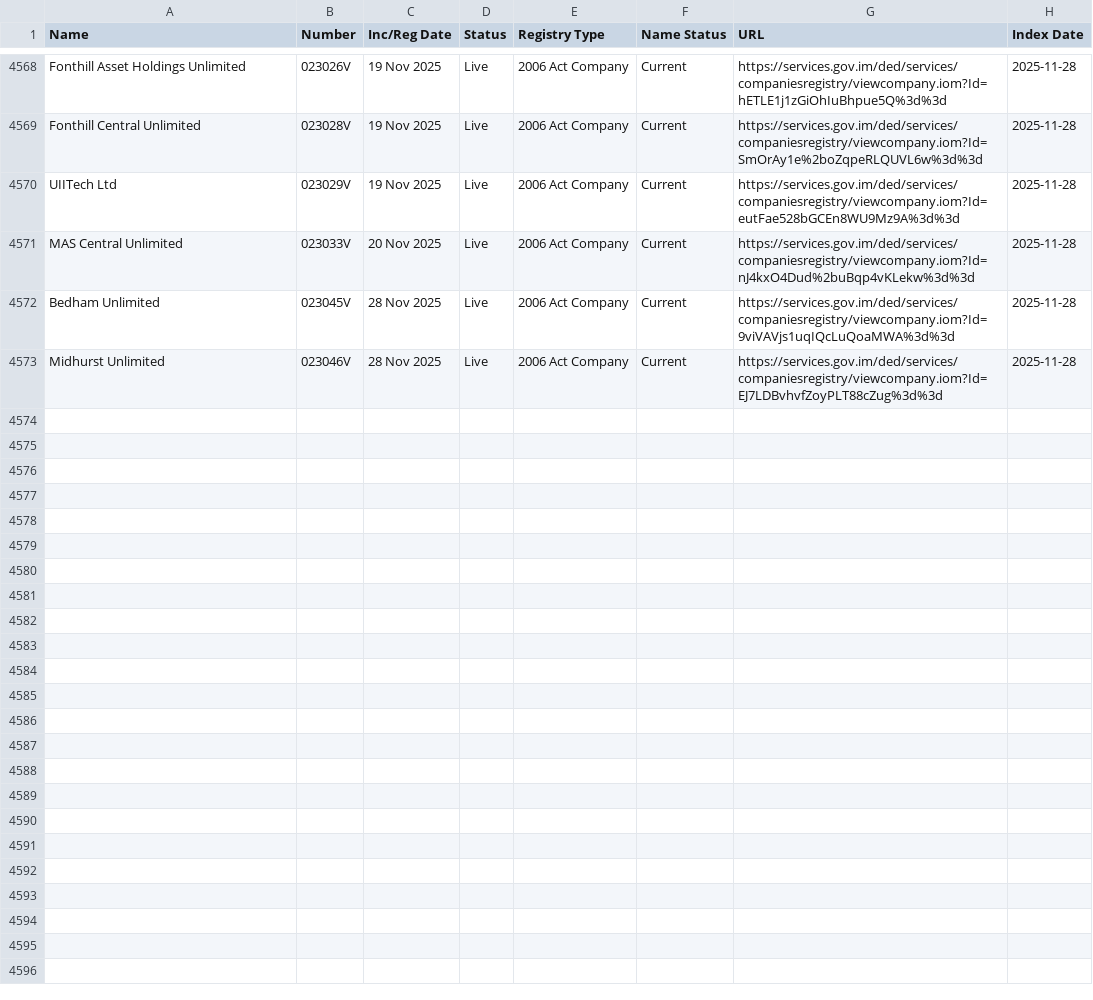
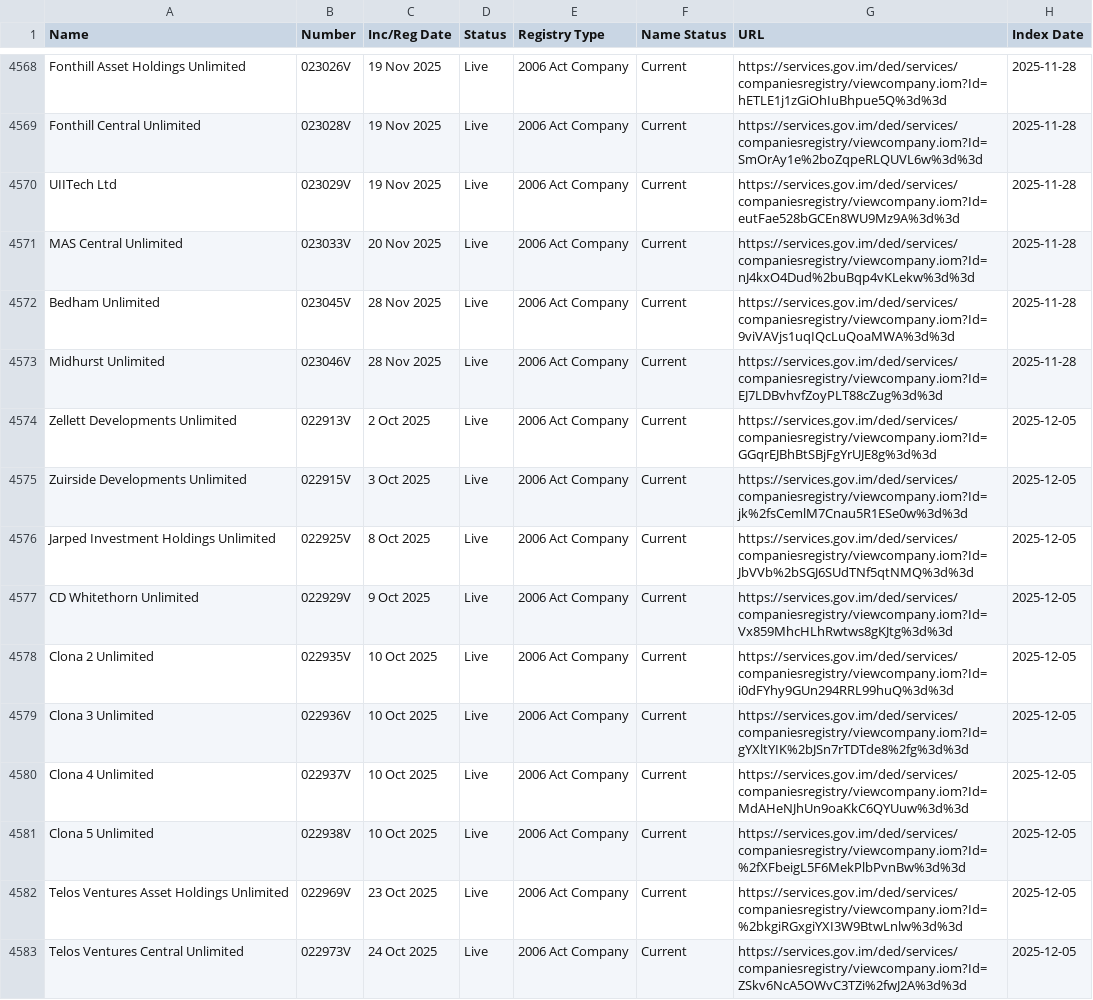
Before and after one commit to dankarran/isleofman-opendata, a CSV file: data/gov.im/companies/sources/search/names/U.csv, drawn as a sheet; only a part is shown, gaps mark what is left out; the diff covers the shown part only.

```diff
--- a/data/gov.im/companies/sources/search/names/U.csv
+++ b/data/gov.im/companies/sources/search/names/U.csv
@@ -4573 +4573,11 @@
 "Midhurst Unlimited","023046V","28 Nov 2025","Live","2006 Act Company","Current","https://services.gov.im/ded/services/companiesregistry/viewcompany.iom?Id=EJ7LDBvhvfZoyPLT88cZug%3d%3d","2025-11-28"
+"Zellett Developments Unlimited","022913V","2 Oct 2025","Live","2006 Act Company","Current","https://services.gov.im/ded/services/companiesregistry/viewcompany.iom?Id=GGqrEJBhBtSBjFgYrUJE8g%3d%3d","2025-12-05"
+"Zuirside Developments Unlimited","022915V","3 Oct 2025","Live","2006 Act Company","Current","https://services.gov.im/ded/services/companiesregistry/viewcompany.iom?Id=jk%2fsCemlM7Cnau5R1ESe0w%3d%3d","2025-12-05"
+"Jarped Investment Holdings Unlimited","022925V","8 Oct 2025","Live","2006 Act Company","Current","https://services.gov.im/ded/services/companiesregistry/viewcompany.iom?Id=JbVVb%2bSGJ6SUdTNf5qtNMQ%3d%3d","2025-12-05"
+"CD Whitethorn Unlimited","022929V","9 Oct 2025","Live","2006 Act Company","Current","https://services.gov.im/ded/services/companiesregistry/viewcompany.iom?Id=Vx859MhcHLhRwtws8gKJtg%3d%3d","2025-12-05"
+"Clona 2 Unlimited","022935V","10 Oct 2025","Live","2006 Act Company","Current","https://services.gov.im/ded/services/companiesregistry/viewcompany.iom?Id=i0dFYhy9GUn294RRL99huQ%3d%3d","2025-12-05"
+"Clona 3 Unlimited","022936V","10 Oct 2025","Live","2006 Act Company","Current","https://services.gov.im/ded/services/companiesregistry/viewcompany.iom?Id=gYXltYIK%2bJSn7rTDTde8%2fg%3d%3d","2025-12-05"
+"Clona 4 Unlimited","022937V","10 Oct 2025","Live","2006 Act Company","Current","https://services.gov.im/ded/services/companiesregistry/viewcompany.iom?Id=MdAHeNJhUn9oaKkC6QYUuw%3d%3d","2025-12-05"
+"Clona 5 Unlimited","022938V","10 Oct 2025","Live","2006 Act Company","Current","https://services.gov.im/ded/services/companiesregistry/viewcompany.iom?Id=%2fXFbeigL5F6MekPlbPvnBw%3d%3d","2025-12-05"
+"Telos Ventures Asset Holdings Unlimited","022969V","23 Oct 2025","Live","2006 Act Company","Current","https://services.gov.im/ded/services/companiesregistry/viewcompany.iom?Id=%2bkgiRGxgiYXI3W9BtwLnlw%3d%3d","2025-12-05"
+"Telos Ventures Central Unlimited","022973V","24 Oct 2025","Live","2006 Act Company","Current","https://services.gov.im/ded/services/companiesregistry/viewcompany.iom?Id=ZSkv6NcA5OWvC3TZi%2fwJ2A%3d%3d","2025-12-05"
```
Also changed, not shown: 9 added rows elsewhere in this file, data/gov.im/companies/sources/search/names/CORP.csv, data/gov.im/companies/sources/search/names/FOUNDATION.csv, 40 other files.
